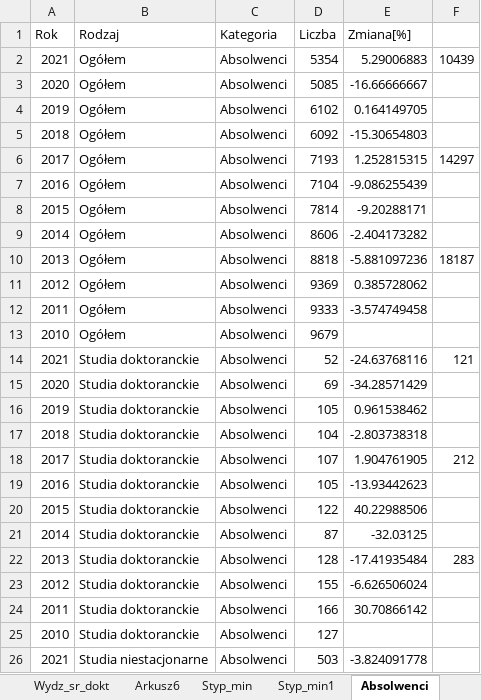
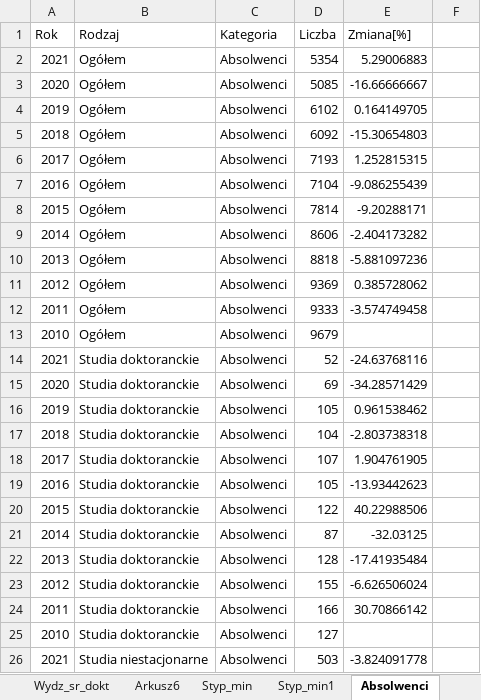
Before and after one commit to stat-umk/UMK-w-liczbach, an Excel workbook: Studenci.xlsx, sheet Absolwenci, drawn as a sheet; only a part is shown; values as stored, in another font and other column widths than the file's, no borders; the diff covers the shown part only; the diff names each change by its address in the sheet, - before the commit and + after, or states it on an @@ line.

```diff
--- a/Studenci.xlsx (sheet Absolwenci)
+++ b/Studenci.xlsx (sheet Absolwenci)
-F2: 10439
+F2: (empty)
-F6: 14297
+F6: (empty)
-F10: 18187
+F10: (empty)
-F14: 121
+F14: (empty)
-F18: 212
+F18: (empty)
-F22: 283
+F22: (empty)
```
Also changed, not shown: 6 edited cells elsewhere in this sheet, sheet Styp_min1, sheet Styp_min, sheet MEiN_pr, hidden cells, 1 other file.
